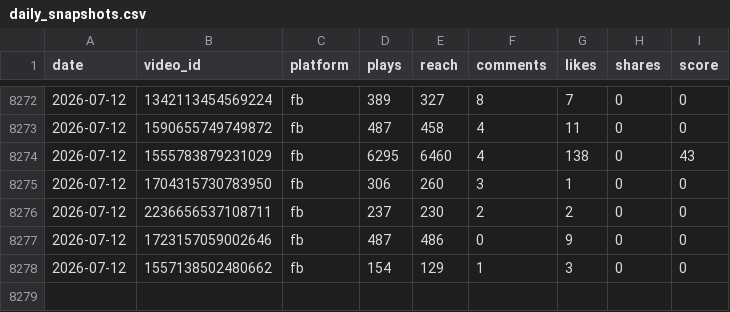
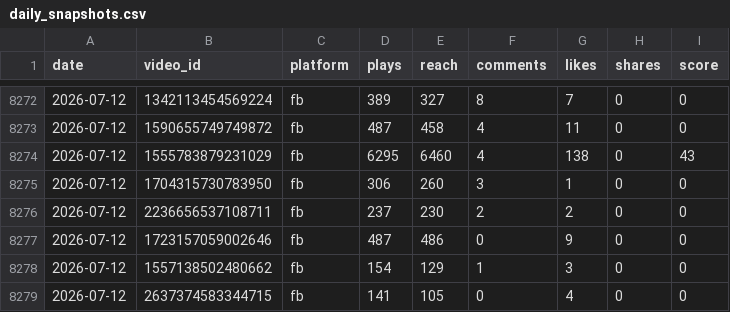
Before and after one commit to VitoKOK-lab/meta-dashboard, a CSV file: data/daily_snapshots.csv, drawn as a sheet; only a part is shown, gaps mark what is left out; the diff names each change by its address in the sheet, - before the commit and + after, or states it on an @@ line.

```diff
--- a/data/daily_snapshots.csv
+++ b/data/daily_snapshots.csv
+row 8279: 2026-07-12 | 2637374583344715 | fb | 141 | 105 | 0 | 4 | 0 | 0
```
Also changed, not shown: 4 other files.
